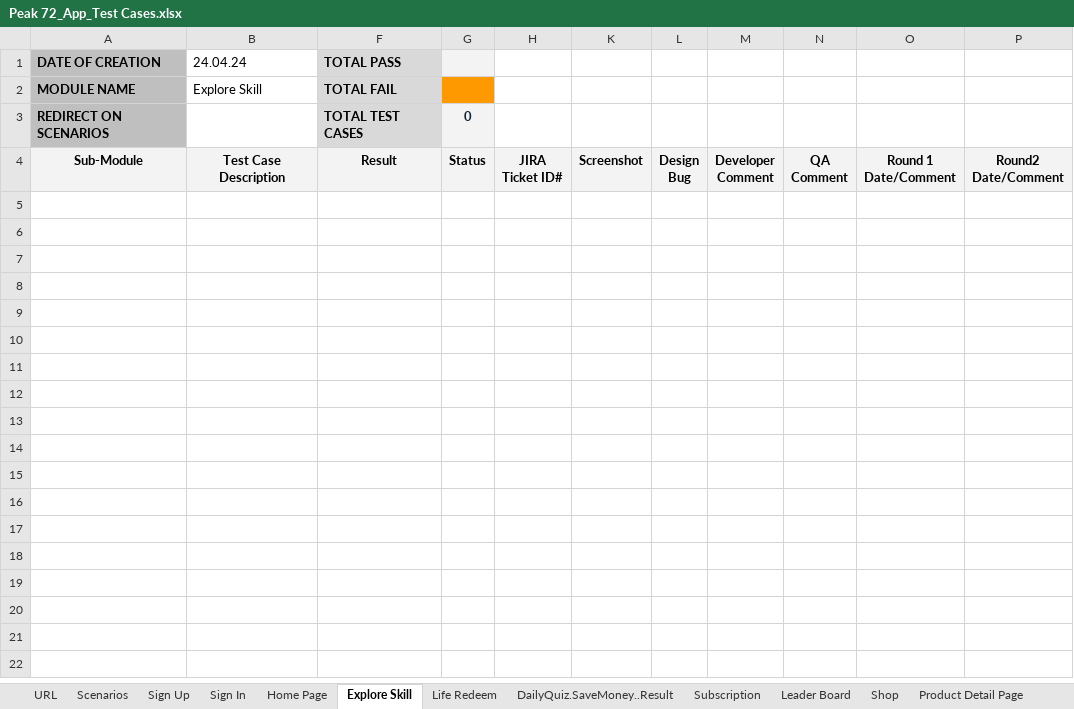
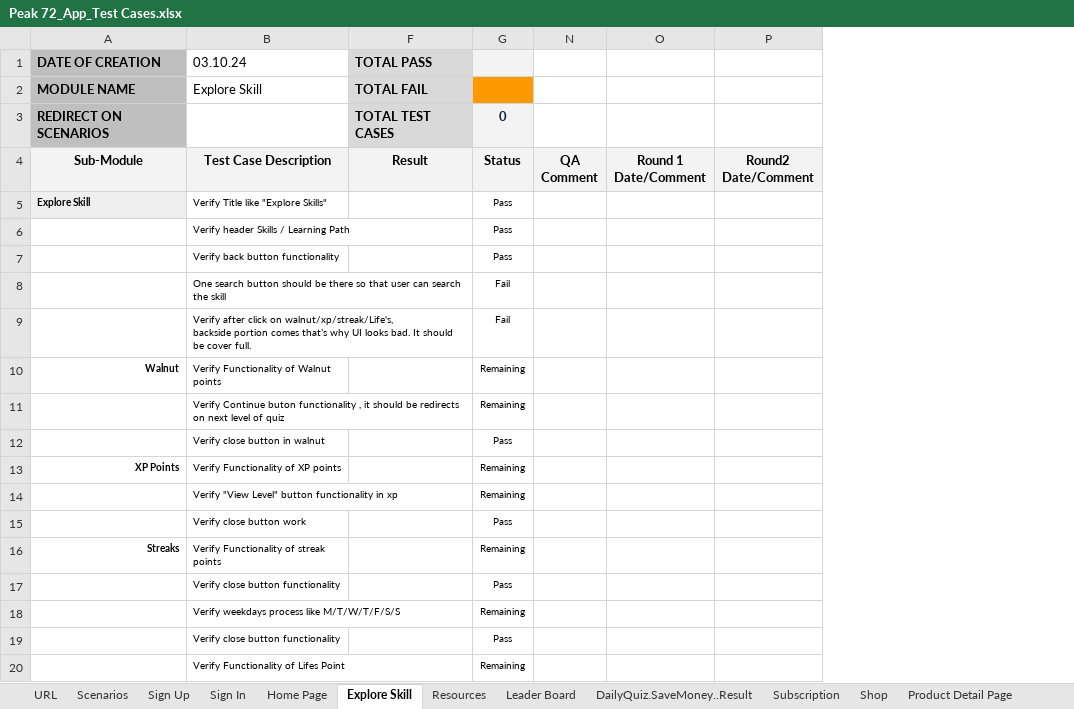
Before and after one commit to Ronakriyapatel/Peak72, an Excel workbook: App Test Cases/Peak 72_App_Test Cases.xlsx, sheet Explore Skill, drawn as a sheet; only a part is shown; values as stored, in another font and other column widths than the file's, no borders; charts and pictures and conditional formats not drawn; removed rows and columns are numbered as before the commit, all else as after; ↵ is a line break in a cell; the diff covers the shown part only; the diff names each change by its address in the sheet, - before the commit and + after, or states it on an @@ line.

```diff
--- a/App Test Cases/Peak 72_App_Test Cases.xlsx (sheet Explore Skill)
+++ b/App Test Cases/Peak 72_App_Test Cases.xlsx (sheet Explore Skill)
-sheet tab: Life Redeem
+sheet tab: Resources
@@ sheet tab order changed: URL | Scenarios | Sign Up | Sign In | Home Page | Explore Skill | Resources | Leader Board | DailyQuiz.SaveMoney..Result | Subscription | Shop | Product Detail Page @@
-column B (24.04.24), rows 2-4: Explore Skill |  | Test Case Description
+column B (03.10.24), rows 2-4: Explore Skill |  | Test Case Description
-column G, rows 3-4: 0 | Status
@@ column H hidden, row 4: JIRA ↵ Ticket ID# @@
@@ column K hidden, row 4: Screenshot @@
@@ column L hidden, row 4: Design ↵ Bug @@
@@ column M hidden, row 4: Developer ↵ Comment @@
+column G, rows 3-4: 0 | Status
+row 5: Explore Skill | Verify Title like "Explore Skills" |  | Pass
+row 6:  | Verify header Skills / Learning Path |  | Pass
+row 7:  | Verify back button functionality |  | Pass
+row 8:  | One search button should be there so that user can search the skill |  | Fail
+row 9:  | Verify after click on walnut/xp/streak/Life's, ↵ backside portion comes that’s why UI looks bad. It should be cover full. |  | Fail
+row 10: Walnut | Verify Functionality of Walnut points |  | Remaining
+row 11:  | Verify Continue buton functionality , it should be redirects on next level of quiz |  | Remaining
+row 12:  | Verify close button in walnut |  | Pass
+row 13: XP Points | Verify Functionality of XP points |  | Remaining
+row 14:  | Verify "View Level" button functionality in xp |  | Remaining
+row 15:  | Verify close button work |  | Pass
+row 16: Streaks | Verify Functionality of streak points |  | Remaining
+row 17:  | Verify close button functionality |  | Pass
+row 18:  | Verify weekdays process like M/T/W/T/F/S/S |  | Remaining
+row 19:  | Verify close button functionality |  | Pass
+row 20:  | Verify Functionality of Lifes Point |  | Remaining
```
Also changed, not shown: 9 added rows elsewhere in this sheet, sheet Resources, sheet Scenarios, sheet Sign In, sheet Sign Up, sheet Home Page, Admin Panal Test Cases/Peak 72_App_Admin_Test Cases - New.xlsx, 2 other files.
